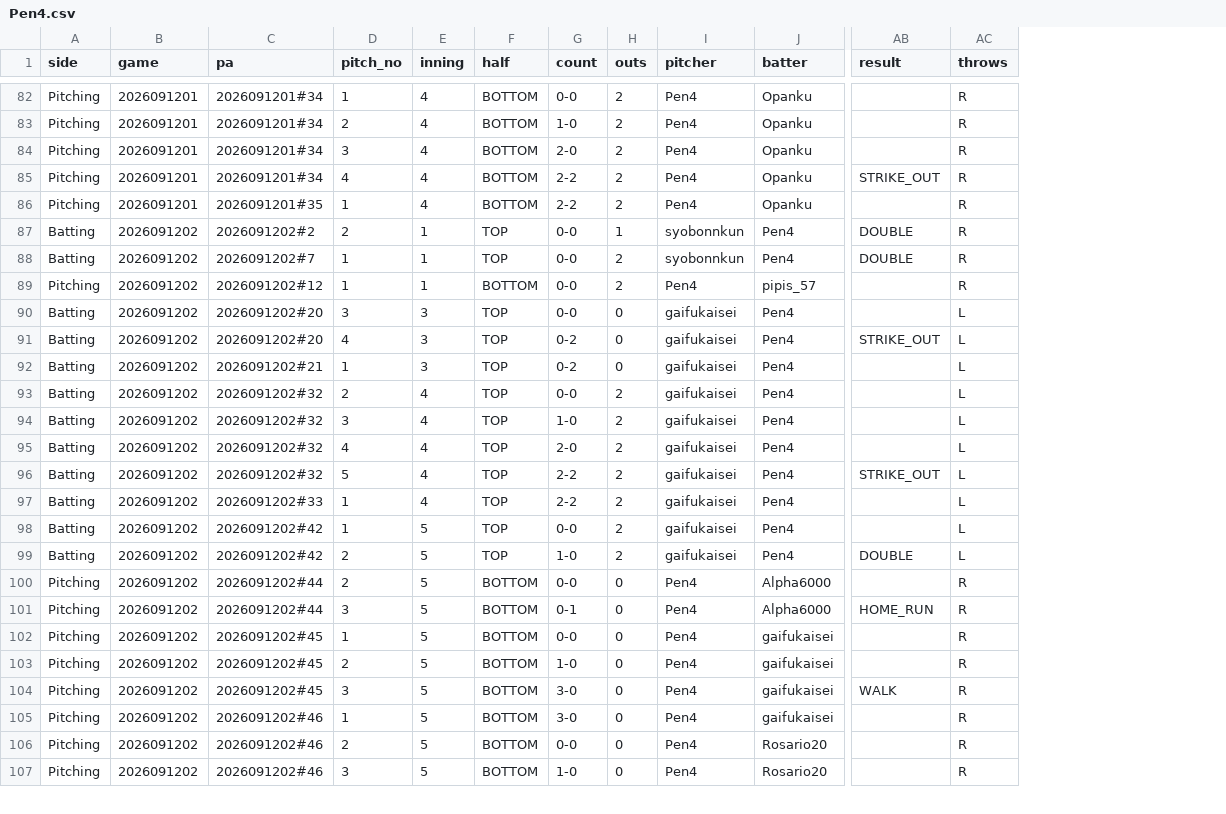
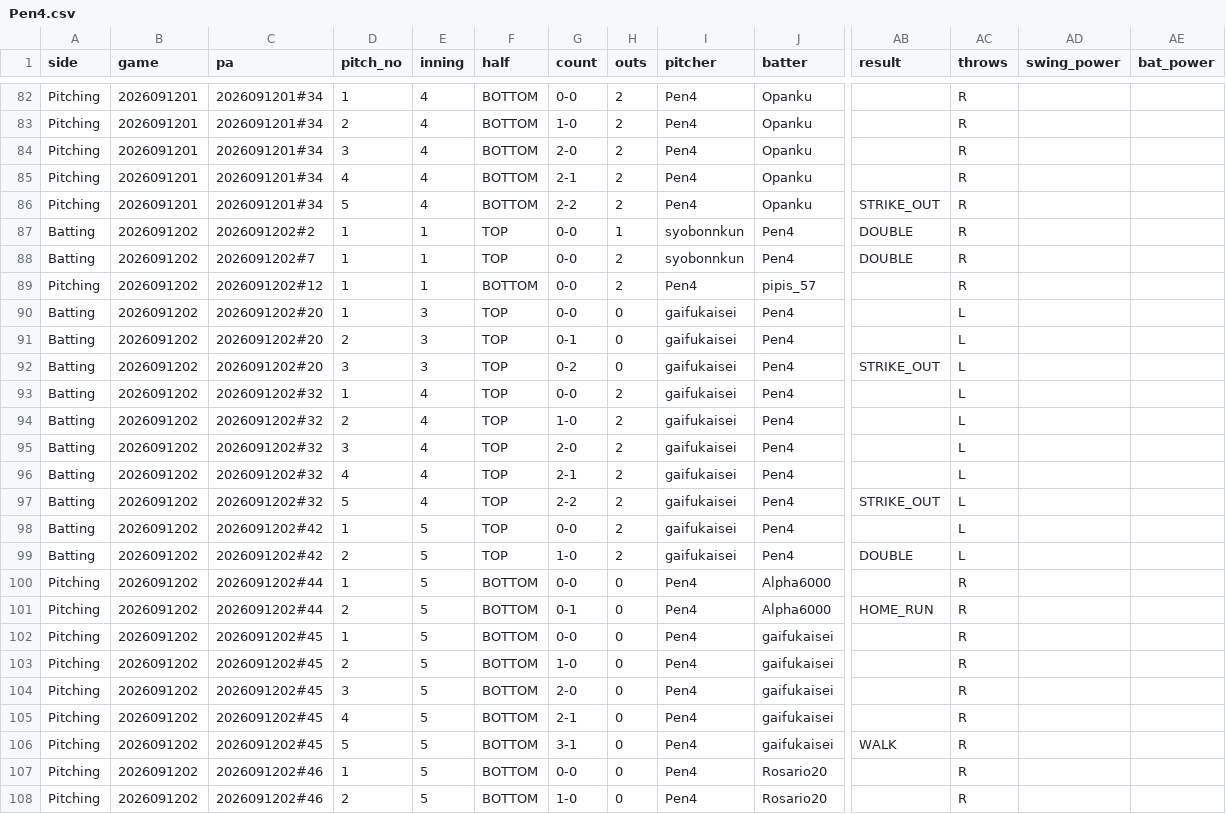
Before and after one commit to sota2486/BaseballStats, a CSV file: Pen4.csv, drawn as a sheet; only a part is shown, gaps mark what is left out; addresses are those after the commit; rows hold the shown columns only; the diff covers the shown part only; the diff names each change by its address in the sheet, - before the commit and + after, or states it on an @@ line.

```diff
--- a/Pen4.csv
+++ b/Pen4.csv
+column AD (swing_power), empty
+column AE (bat_power), empty
-G85 (count): 2-2
+G85 (count): 2-1
-AB85 (result): STRIKE_OUT
+AB85 (result): (empty)
-C86 (pa): 2026091201#35
+C86 (pa): 2026091201#34
-D86 (pitch_no): 1
+D86 (pitch_no): 5
-AB86 (result): (empty)
+AB86 (result): STRIKE_OUT
-D87 (pitch_no): 2
+D87 (pitch_no): 1
-D90 (pitch_no): 3
+D90 (pitch_no): 1
-D91 (pitch_no): 4
+D91 (pitch_no): 2
-G91 (count): 0-2
+G91 (count): 0-1
-AB91 (result): STRIKE_OUT
+AB91 (result): (empty)
-C92 (pa): 2026091202#21
+C92 (pa): 2026091202#20
-D92 (pitch_no): 1
+D92 (pitch_no): 3
-AB92 (result): (empty)
+AB92 (result): STRIKE_OUT
-D93 (pitch_no): 2
+D93 (pitch_no): 1
-D94 (pitch_no): 3
+D94 (pitch_no): 2
-D95 (pitch_no): 4
+D95 (pitch_no): 3
-D96 (pitch_no): 5
+D96 (pitch_no): 4
-G96 (count): 2-2
+G96 (count): 2-1
-AB96 (result): STRIKE_OUT
+AB96 (result): (empty)
-C97 (pa): 2026091202#33
+C97 (pa): 2026091202#32
-D97 (pitch_no): 1
+D97 (pitch_no): 5
-AB97 (result): (empty)
+AB97 (result): STRIKE_OUT
-D100 (pitch_no): 2
+D100 (pitch_no): 1
-D101 (pitch_no): 3
+D101 (pitch_no): 2
-G104 (count): 3-0
+G104 (count): 2-0
-AB104 (result): WALK
+AB104 (result): (empty)
-C105 (pa): 2026091202#46
+C105 (pa): 2026091202#45
-D105 (pitch_no): 1
+D105 (pitch_no): 4
-G105 (count): 3-0
+G105 (count): 2-1
+row 106: Pitching | 2026091202 | 2026091202#45 | 5 | 5 | BOTTOM | 3-1 | 0 | Pen4 | gaifukaisei | WALK | R
-D107 (pitch_no): 2
+D107 (pitch_no): 1
-D108 (pitch_no): 3
+D108 (pitch_no): 2
```
Also changed, not shown: 2 added rows and 86 edited cells elsewhere in this file, Alpha6000.csv, Rosario20.csv, 8 other files.
